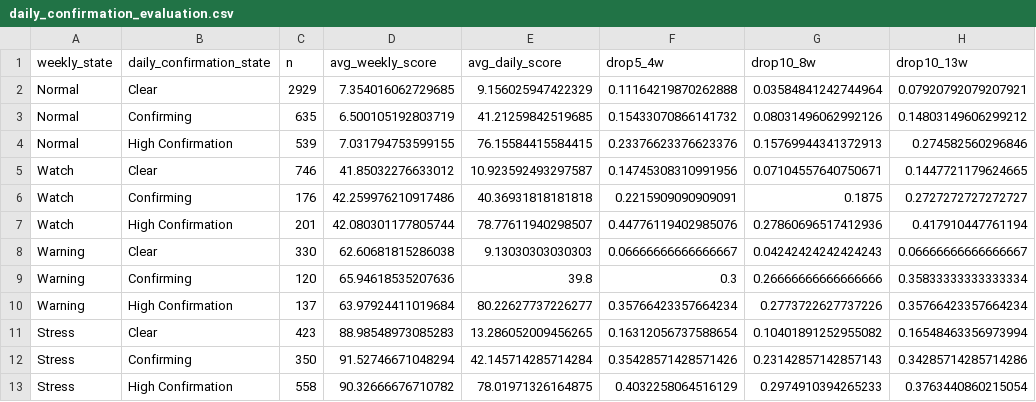
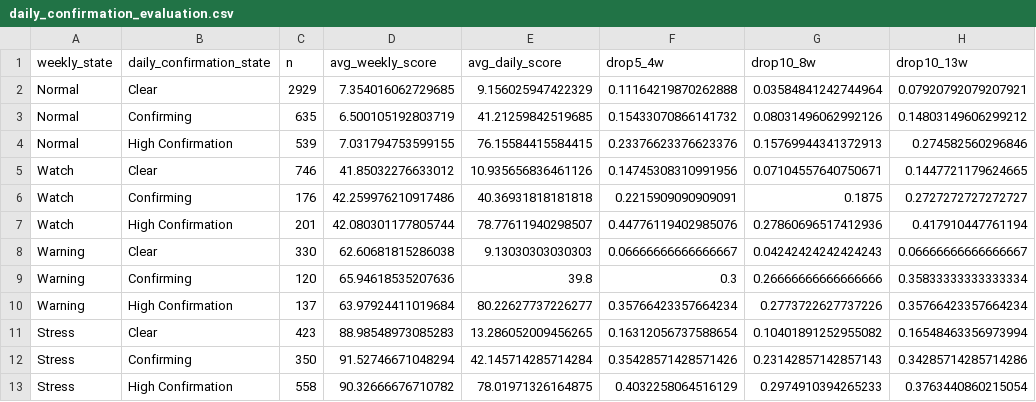
Before and after one commit to emkcufslp-kfc/Makret-Bull-and-Bear-Trap, a CSV file: exports/crash_predictor_study/daily_confirmation_evaluation.csv, drawn as a sheet; only a part is shown; the diff names each change by its address in the sheet, - before the commit and + after, or states it on an @@ line.

```diff
--- a/exports/crash_predictor_study/daily_confirmation_evaluation.csv
+++ b/exports/crash_predictor_study/daily_confirmation_evaluation.csv
-E5 (avg_daily_score): 10.923592493297587
+E5 (avg_daily_score): 10.935656836461126
```
Also changed, not shown: data/live_trading/ledger.csv, data/live_trading/positions.csv, 7 other files.
